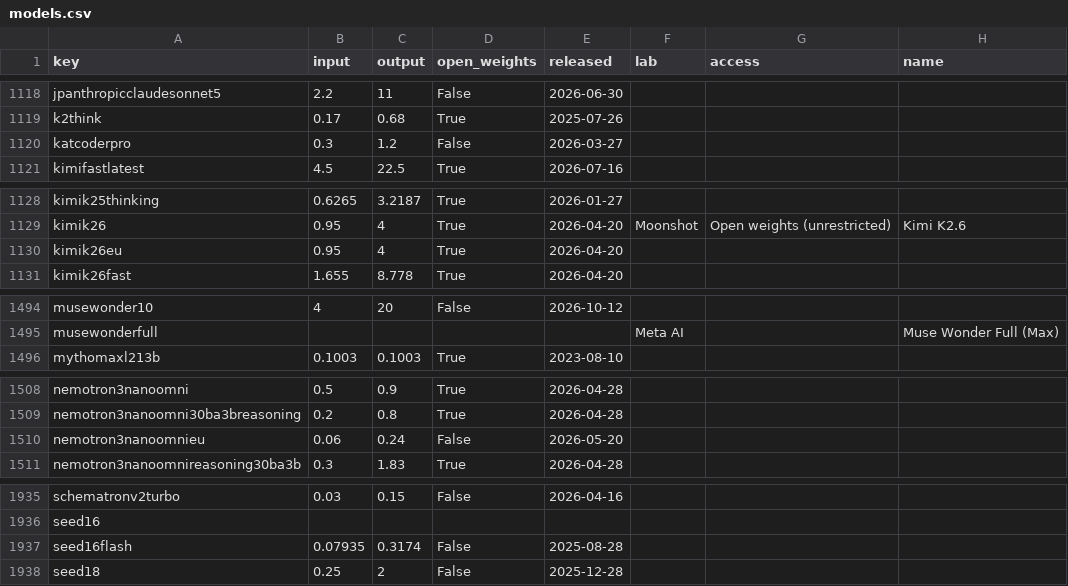
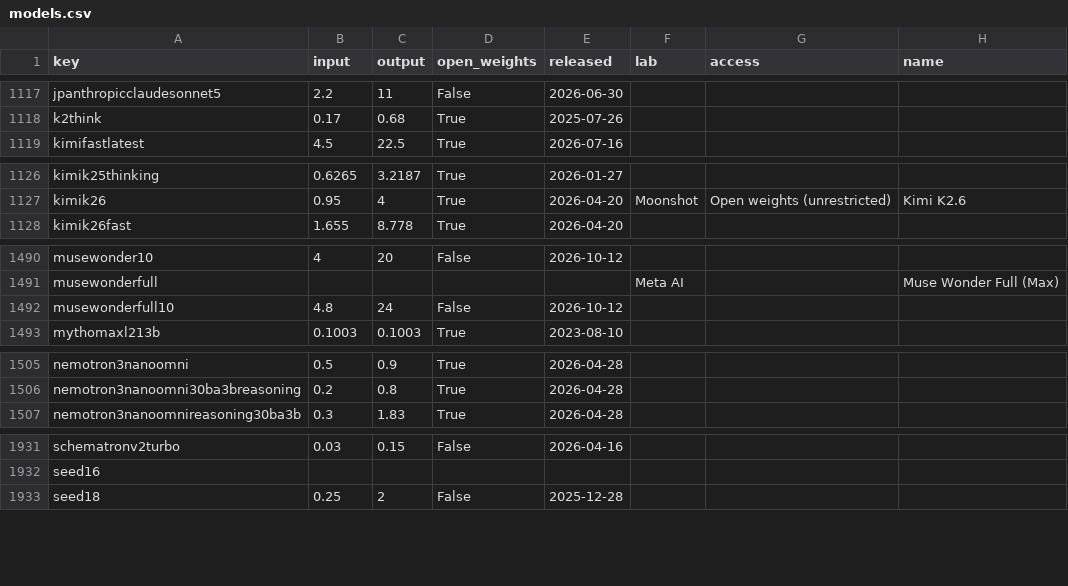
Before and after one commit to Baobababab/ai-benchmark-check, a CSV file: data/models.csv, drawn as a sheet; only a part is shown, gaps mark what is left out; removed rows and columns are numbered as before the commit, all else as after; the diff covers the shown part only; the diff names each change by its address in the sheet, - before the commit and + after, or states it on an @@ line.

```diff
--- a/data/models.csv
+++ b/data/models.csv
-row 1120: katcoderpro | 0.3 | 1.2 | False | 2026-03-27
-row 1130: kimik26eu | 0.95 | 4 | True | 2026-04-20
+row 1492: musewonderfull10 | 4.8 | 24 | False | 2026-10-12
-row 1510: nemotron3nanoomnieu | 0.06 | 0.24 | False | 2026-05-20
-row 1937: seed16flash | 0.07935 | 0.3174 | False | 2025-08-28
```
Also changed, not shown: 2 added rows, 4 removed rows and 47 edited cells elsewhere in this file, 2 other files.
